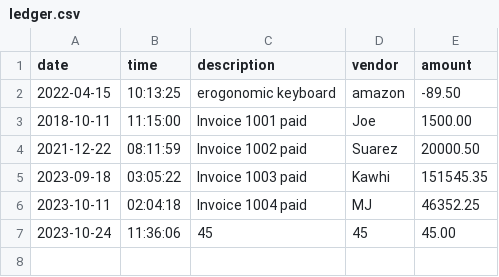
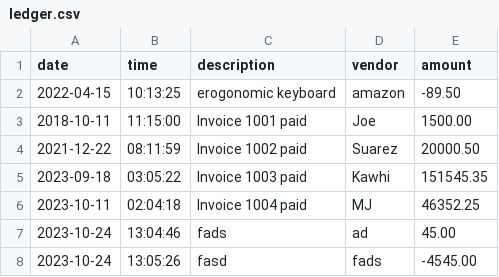
Before and after one commit to BimalShrestha/Capstone_1, a CSV file: AccountingLedger/src/main/resources/ledger.csv, drawn as a sheet; removed rows and columns are numbered as before the commit, all else as after; the diff names each change by its address in the sheet, - before the commit and + after, or states it on an @@ line.

```diff
--- a/AccountingLedger/src/main/resources/ledger.csv
+++ b/AccountingLedger/src/main/resources/ledger.csv
-row 7: 2023-10-24 | 11:36:06 | 45 | 45 | 45.00
+row 7: 2023-10-24 | 13:04:46 | fads | ad | 45.00
+row 8: 2023-10-24 | 13:05:26 | fasd | fads | -4545.00
```
Also changed, not shown: 2 other files.
